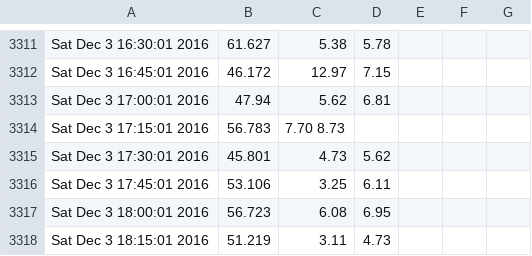
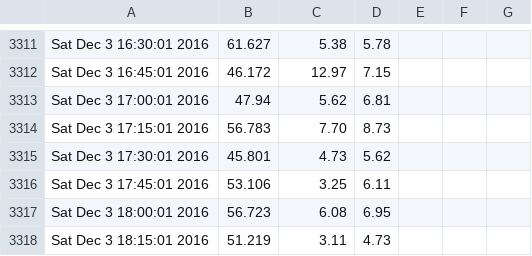
Before and after one commit to idhamhalim/iddyML, a CSV file: maxis_speedtest.csv, drawn as a sheet; only a part is shown, gaps mark what is left out.

Commit message:
Update maxis_speedtest.csv

```diff
--- a/maxis_speedtest.csv
+++ b/maxis_speedtest.csv
@@ -3313,3 +3313,3 @@ Sat Dec  3 16:45:01  2016,46.172,12.97 ,7.15
 Sat Dec  3 17:00:01  2016,47.94 ,5.62 ,6.81
-Sat Dec  3 17:15:01  2016,56.783,7.70 8.73
+Sat Dec  3 17:15:01  2016,56.783,7.70 ,8.73
 Sat Dec  3 17:30:01  2016,45.801 ,4.73 ,5.62
```
